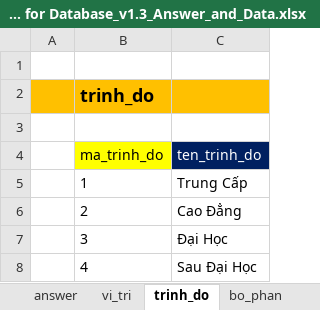
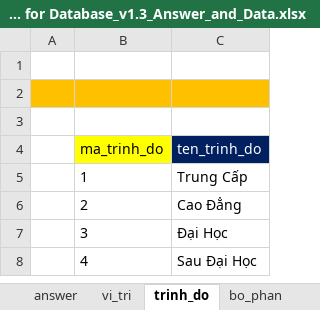
Before and after one commit to AnhVu22/C0723L1_JV105_Module3, an Excel workbook: case_study/CG-DN Case Study for Database_v1.3_Answer_and_Data.xlsx, sheet trinh_do, drawn as a sheet; values as stored, in another font and other column widths than the file's, no borders; the diff names each change by its address in the sheet, - before the commit and + after, or states it on an @@ line.

```diff
--- a/case_study/CG-DN Case Study for Database_v1.3_Answer_and_Data.xlsx (sheet trinh_do)
+++ b/case_study/CG-DN Case Study for Database_v1.3_Answer_and_Data.xlsx (sheet trinh_do)
-B2 (ma_trinh_do): trinh_do
+B2 (ma_trinh_do): (empty)
```
Also changed, not shown: sheet vi_tri, sheet loai_dich_vu, sheet bo_phan, sheet kieu_thue, sheet loai_khach, sheet dich_vu_di_kem, 5 more sheets, 13 other files.
